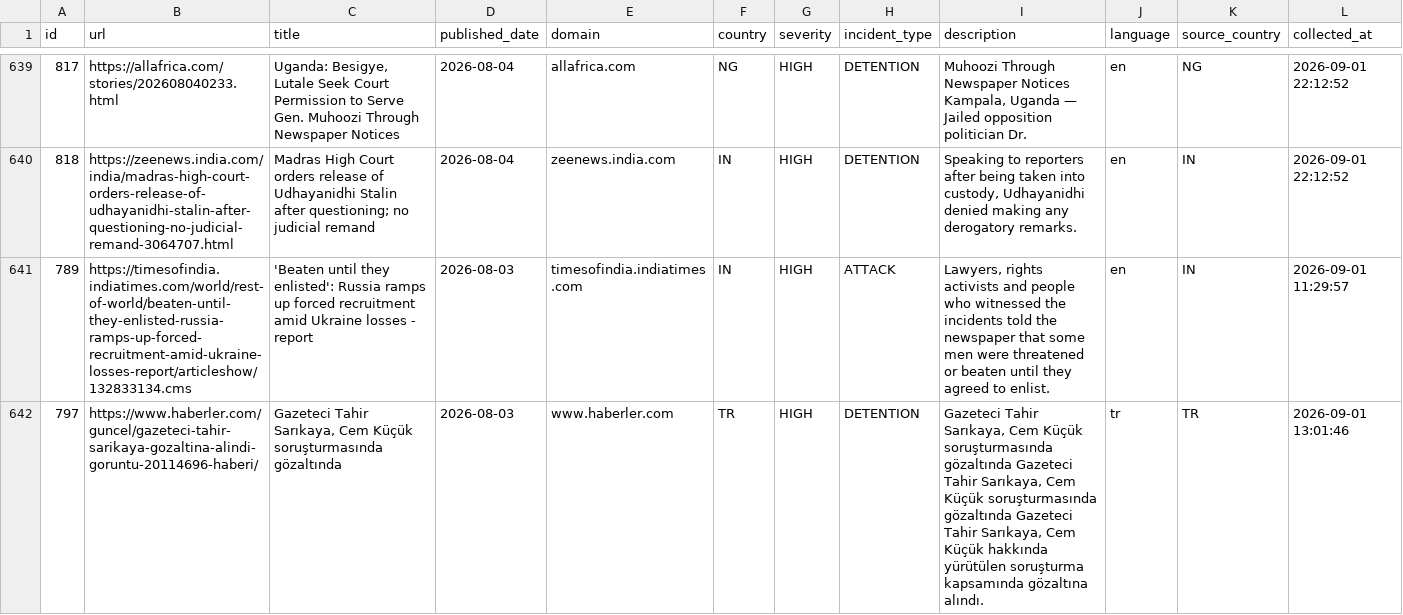
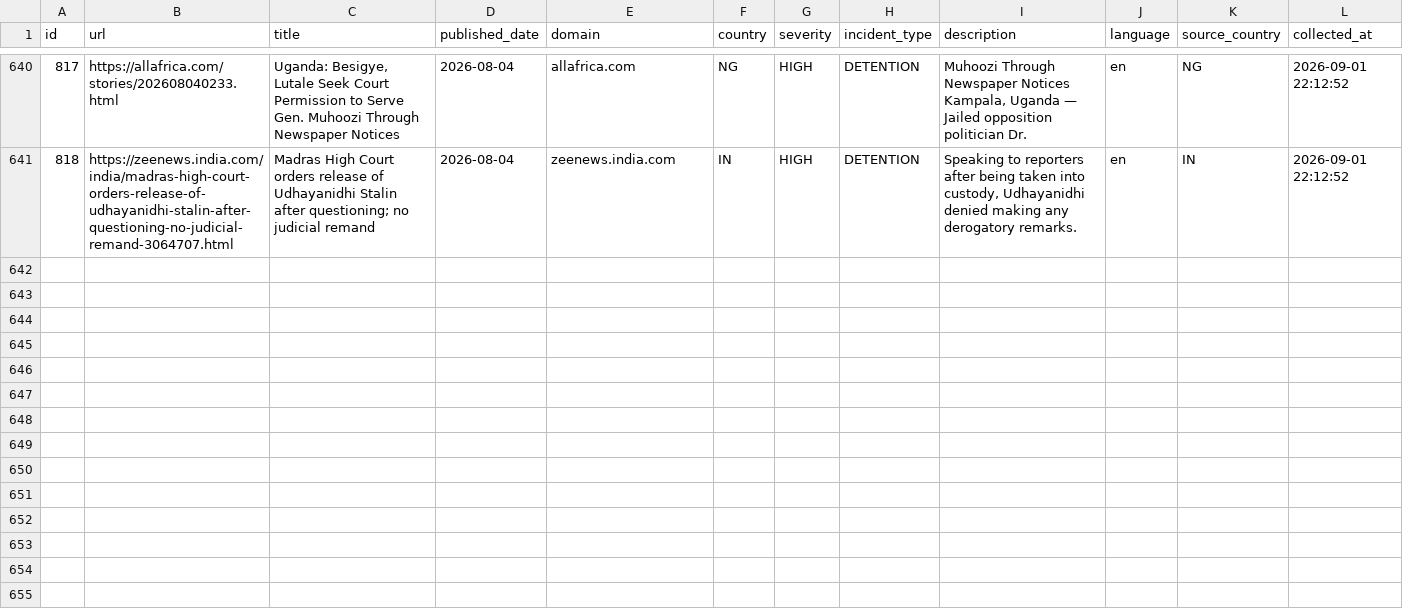
Before and after one commit to nunocalaim/journalist-safety-monitor-ccnews, a CSV file: data/exports/incidents_30d.csv, drawn as a sheet; only a part is shown, gaps mark what is left out; removed rows and columns are numbered as before the commit, all else as after; rows hold the shown columns only; the diff covers the shown part only; the diff names each change by its address in the sheet, - before the commit and + after, or states it on an @@ line.

```diff
--- a/data/exports/incidents_30d.csv
+++ b/data/exports/incidents_30d.csv
-row 641: 789 | https://timesofindia.indiatimes.com/world/rest-of-world/beaten-until-they-enlisted-russia-ramps-up-forced-recruitment-amid-ukraine-losses-report/articleshow/132833134.cms | 'Beaten until they enlisted': Russia ramps up forced recruitment amid Ukraine losses - report | 2026-08-03 | timesofindia.indiatimes.com | IN | HIGH | ATTACK | Lawyers, rights activists and people who witnessed the incidents told the newspaper that some men were threatened or beaten until they agreed to enlist. | en | IN | 2026-09-01 11:29:57
-row 642: 797 | https://www.haberler.com/guncel/gazeteci-tahir-sarikaya-gozaltina-alindi-goruntu-20114696-haberi/ | Gazeteci Tahir Sarıkaya, Cem Küçük soruşturmasında gözaltında | 2026-08-03 | www.haberler.com | TR | HIGH | DETENTION | Gazeteci Tahir Sarıkaya, Cem Küçük soruşturmasında gözaltında Gazeteci Tahir Sarıkaya, Cem Küçük soruşturmasında gözaltında Gazeteci Tahir Sarıkaya, Cem Küçük hakkında yürütülen soruşturma kapsamında gözaltına alındı. | tr | TR | 2026-09-01 13:01:46
```
Also changed, not shown: 1 added row and 2 removed rows elsewhere in this file, data/exports/incidents_10d.csv, data/exports/incidents_180d.csv, 5 other files.
